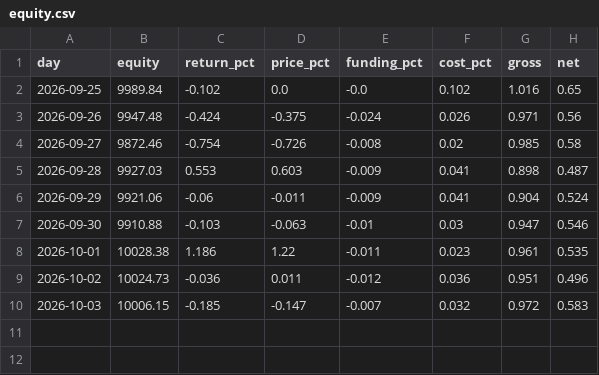
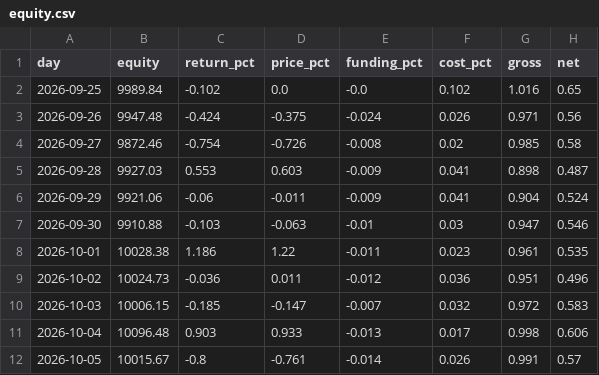
Before and after one commit to sajjadbabamaleki-lgtm/Smart-trading-wallet-, a CSV file: research/paper_trading/ledger/equity.csv, drawn as a sheet.

```diff
--- a/research/paper_trading/ledger/equity.csv
+++ b/research/paper_trading/ledger/equity.csv
@@ -10 +10,3 @@ day,equity,return_pct,price_pct,funding_pct,cost_pct,gross,net
 2026-10-03,10006.15,-0.185,-0.147,-0.007,0.032,0.972,0.583
+2026-10-04,10096.48,0.903,0.933,-0.013,0.017,0.998,0.606
+2026-10-05,10015.67,-0.8,-0.761,-0.014,0.026,0.991,0.57
```
Also changed, not shown: research/paper_trading/ledger/trades.csv, 2 other files.
